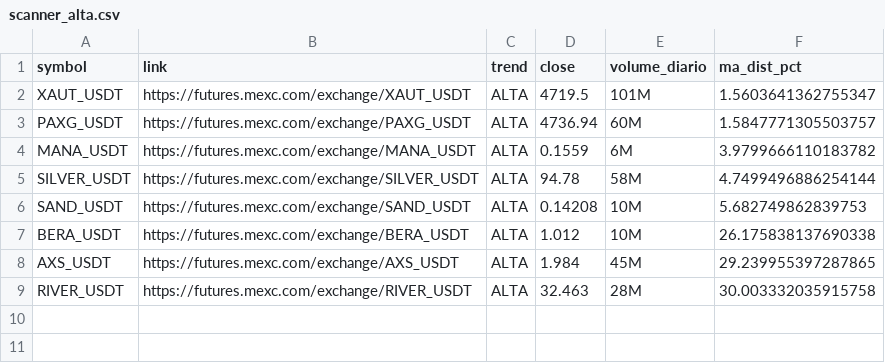
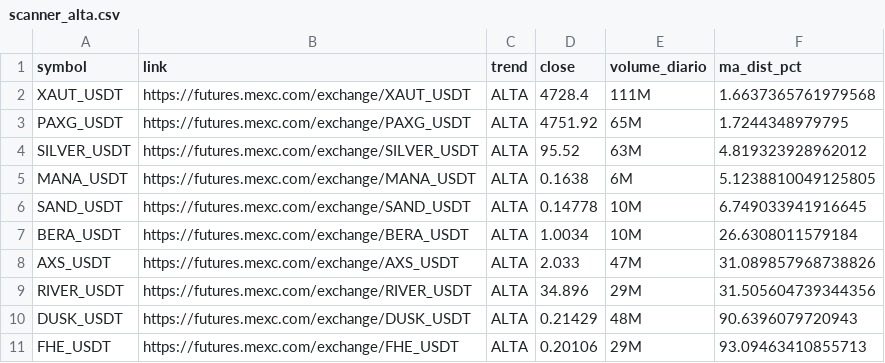
Before and after one commit to gabrielmachadogh/scanner-perps2, a CSV file: results/scanner_alta.csv, drawn as a sheet.

```diff
--- a/results/scanner_alta.csv
+++ b/results/scanner_alta.csv
@@ -1,9 +1,11 @@
 symbol,link,trend,close,volume_diario,ma_dist_pct
-XAUT_USDT,https://futures.mexc.com/exchange/XAUT_USDT,ALTA,4719.5,101M,1.5603641362755347
-PAXG_USDT,https://futures.mexc.com/exchange/PAXG_USDT,ALTA,4736.94,60M,1.5847771305503757
-MANA_USDT,https://futures.mexc.com/exchange/MANA_USDT,ALTA,0.1559,6M,3.9799666110183782
-SILVER_USDT,https://futures.mexc.com/exchange/SILVER_USDT,ALTA,94.78,58M,4.7499496886254144
-SAND_USDT,https://futures.mexc.com/exchange/SAND_USDT,ALTA,0.14208,10M,5.682749862839753
-BERA_USDT,https://futures.mexc.com/exchange/BERA_USDT,ALTA,1.012,10M,26.175838137690338
-AXS_USDT,https://futures.mexc.com/exchange/AXS_USDT,ALTA,1.984,45M,29.239955397287865
-RIVER_USDT,https://futures.mexc.com/exchange/RIVER_USDT,ALTA,32.463,28M,30.003332035915758
+XAUT_USDT,https://futures.mexc.com/exchange/XAUT_USDT,ALTA,4728.4,111M,1.6637365761979568
+PAXG_USDT,https://futures.mexc.com/exchange/PAXG_USDT,ALTA,4751.92,65M,1.7244348979795
+SILVER_USDT,https://futures.mexc.com/exchange/SILVER_USDT,ALTA,95.52,63M,4.819323928962012
+MANA_USDT,https://futures.mexc.com/exchange/MANA_USDT,ALTA,0.1638,6M,5.1238810049125805
+SAND_USDT,https://futures.mexc.com/exchange/SAND_USDT,ALTA,0.14778,10M,6.749033941916645
+BERA_USDT,https://futures.mexc.com/exchange/BERA_USDT,ALTA,1.0034,10M,26.6308011579184
+AXS_USDT,https://futures.mexc.com/exchange/AXS_USDT,ALTA,2.033,47M,31.089857968738826
+RIVER_USDT,https://futures.mexc.com/exchange/RIVER_USDT,ALTA,34.896,29M,31.505604739344356
+DUSK_USDT,https://futures.mexc.com/exchange/DUSK_USDT,ALTA,0.21429,48M,90.6396079720943
+FHE_USDT,https://futures.mexc.com/exchange/FHE_USDT,ALTA,0.20106,29M,93.09463410855713
```
Also changed, not shown: results/scanner_baixa.csv, results/scanner_resultado_completo.csv, 3 other files.
